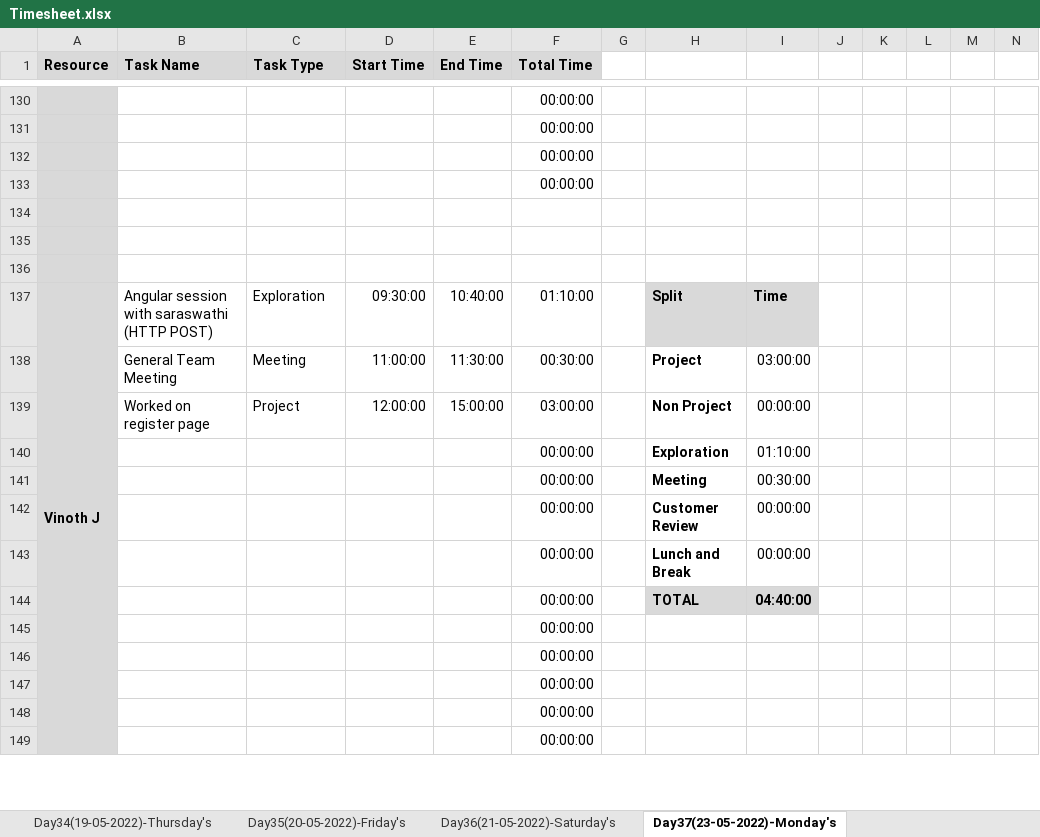
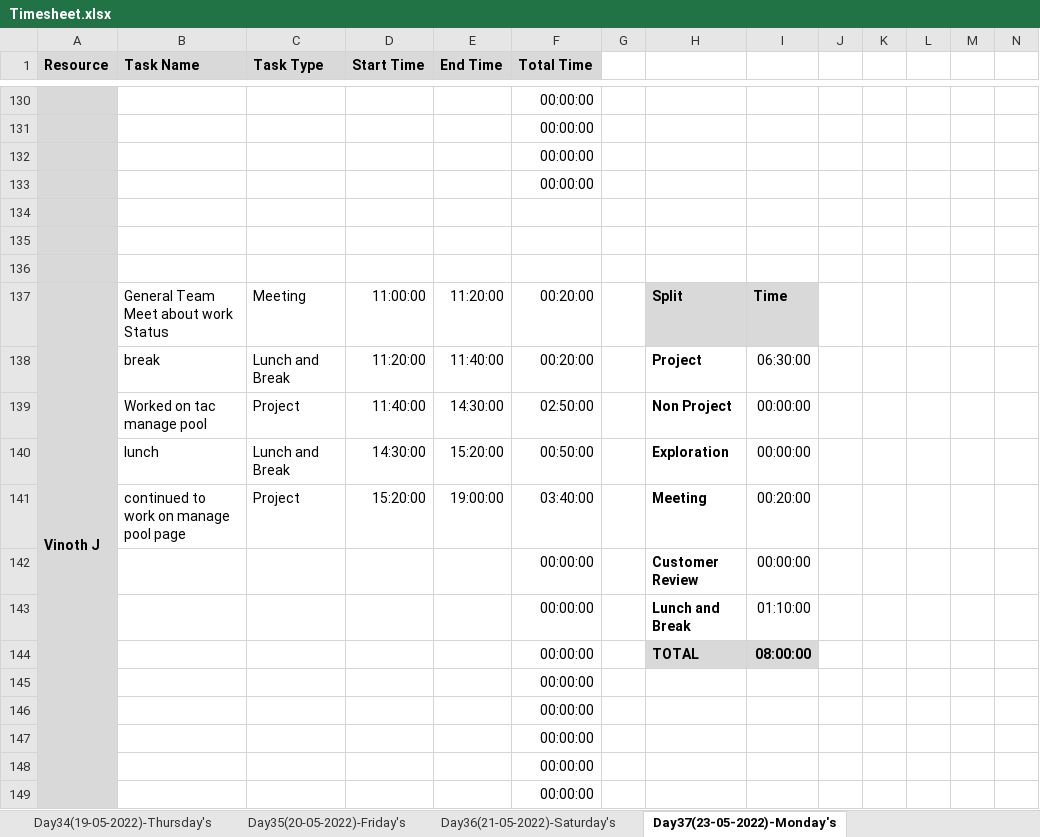
Before and after one commit to TeamAlpha01/Project, an Excel workbook: Process/Timesheet/Timesheet.xlsx, sheet Day37(23-05-2022)-Monday's, drawn as a sheet; only a part is shown, gaps mark what is left out; values as stored, in another font and other column widths than the file's, no borders; conditional formats not drawn; removed rows and columns are numbered as before the commit, all else as after; rows hold the shown columns only; the diff names each change by its address in the sheet, - before the commit and + after, or states it on an @@ line.

```diff
--- a/Process/Timesheet/Timesheet.xlsx (sheet Day37(23-05-2022)-Monday's)
+++ b/Process/Timesheet/Timesheet.xlsx (sheet Day37(23-05-2022)-Monday's)
-B137 (Task Name): Angular session with saraswathi (HTTP POST)
+B137 (Task Name): General Team Meet about work Status
-C137 (Task Type): Exploration
+C137 (Task Type): Meeting
-D137 (Start Time): 09:30:00
+D137 (Start Time): 11:00:00
-E137 (End Time): 10:40:00
+E137 (End Time): 11:20:00
-F137 (Total Time): 01:10:00
+F137 (Total Time): 00:20:00
-row 138:  | General Team Meeting | Meeting | 11:00:00 | 11:30:00 | 00:30:00 |  | Project | 03:00:00
+row 138:  | break | Lunch and Break | 11:20:00 | 11:40:00 | 00:20:00 |  | Project | 06:30:00
-B139 (Task Name): Worked on register page
+B139 (Task Name): Worked on tac manage pool
-D139 (Start Time): 12:00:00
+D139 (Start Time): 11:40:00
-E139 (End Time): 15:00:00
+E139 (End Time): 14:30:00
-F139 (Total Time): 03:00:00
+F139 (Total Time): 02:50:00
-row 140:  |  |  |  |  | 00:00:00 |  | Exploration | 01:10:00
-row 141:  |  |  |  |  | 00:00:00 |  | Meeting | 00:30:00
+row 140:  | lunch | Lunch and Break | 14:30:00 | 15:20:00 | 00:50:00 |  | Exploration | 00:00:00
+row 141:  | continued to work on manage pool page | Project | 15:20:00 | 19:00:00 | 03:40:00 |  | Meeting | 00:20:00
-I143: 00:00:00
+I143: 01:10:00
-I144: 04:40:00
+I144: 08:00:00
```
Also changed, not shown: sheet Day36(21-05-2022)-Saturday's, sheet Day38(24-05-2022)-Tuesday's.
